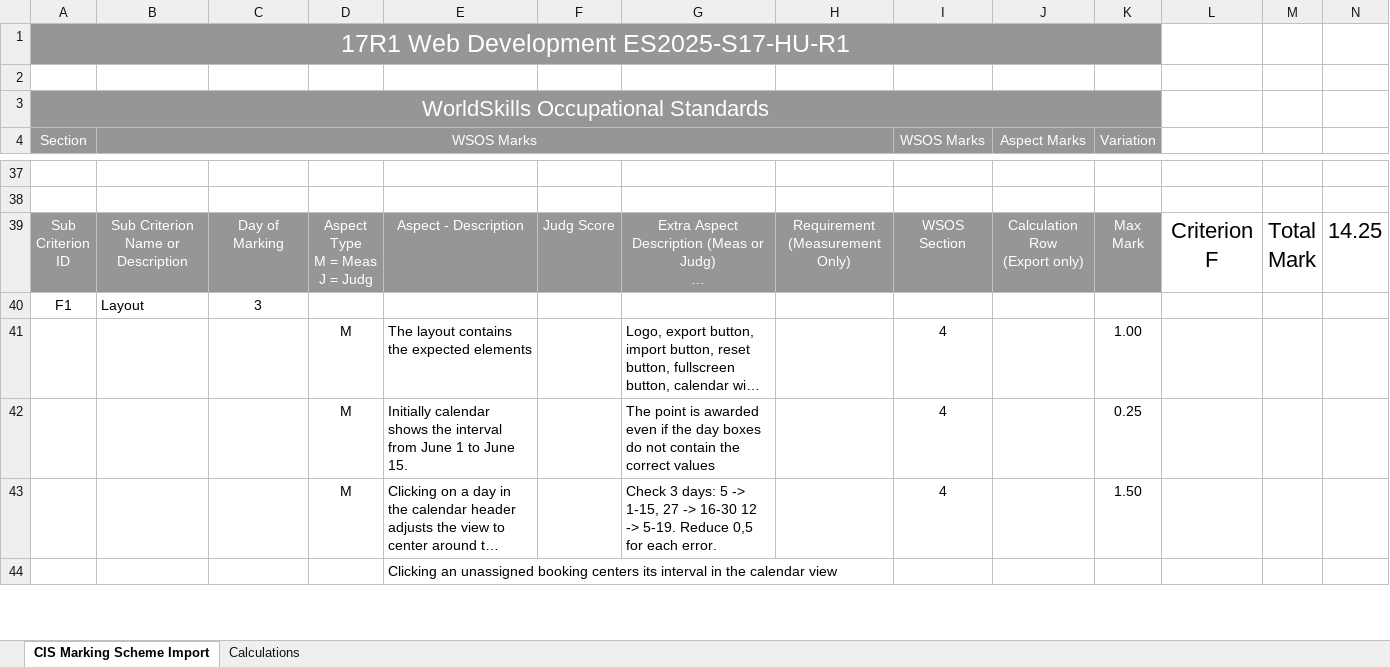
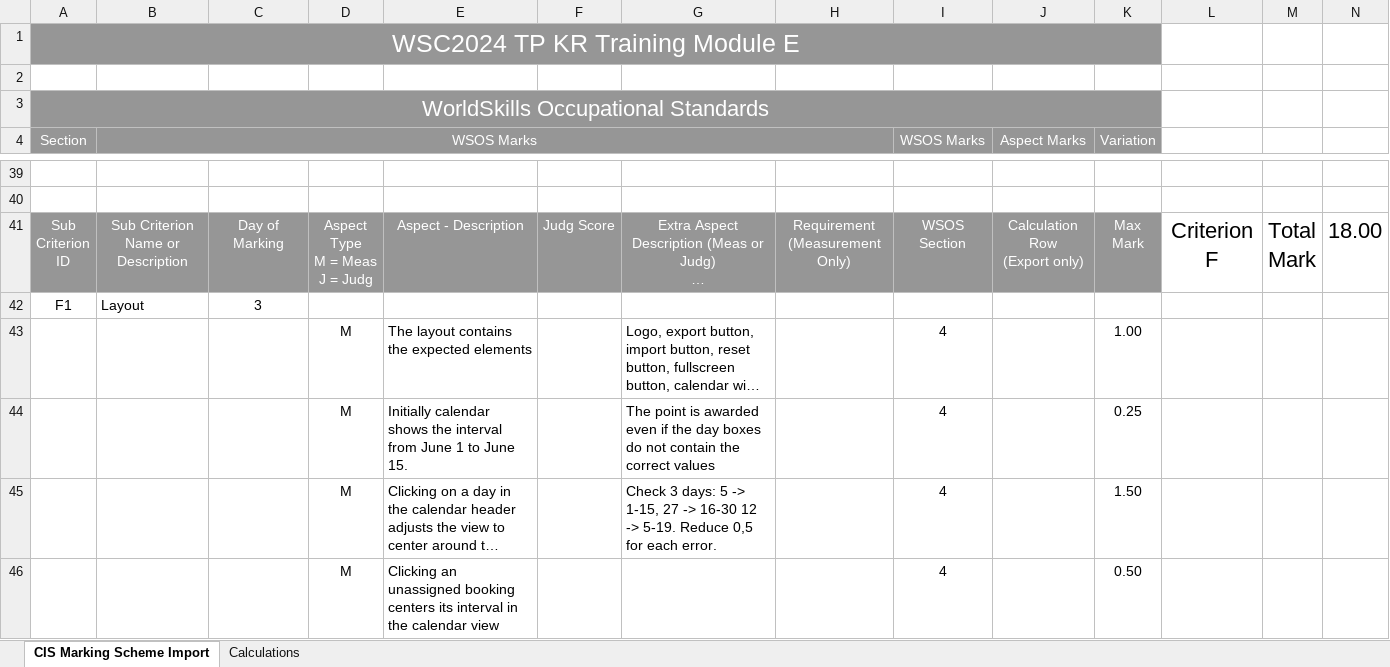
Before and after one commit to skillsit-hu/ws2024-s17-kr-training-module-f, an Excel workbook: marking/ws2024-s17-kr-training-module-e-marking.xlsx, sheet CIS Marking Scheme Import, drawn as a sheet; only a part is shown, gaps mark what is left out; long unchanged cells end in …; values as stored, in another font and other column widths than the file's, no borders; removed rows and columns are numbered as before the commit, all else as after; the diff covers the shown part only; the diff names each change by its address in the sheet, - before the commit and + after, or states it on an @@ line.

```diff
--- a/marking/ws2024-s17-kr-training-module-e-marking.xlsx (sheet CIS Marking Scheme Import)
+++ b/marking/ws2024-s17-kr-training-module-e-marking.xlsx (sheet CIS Marking Scheme Import)
-A1 (Section): 17R1 Web Development ES2025-S17-HU-R1
+A1 (Section): WSC2024 TP KR Training Module E
-N41: 14.25
+N41: 18.00
-row 44:  |  |  |  | Clicking an unassigned booking centers its interval in the calendar view
+row 46:  |  |  | M | Clicking an unassigned booking centers its interval in the calendar view |  |  |  | 4 |  | 0.50
```
Also changed, not shown: 9 added rows, 28 removed rows and 52 edited cells elsewhere in this sheet, formulas that keep their value, 6 other files.
